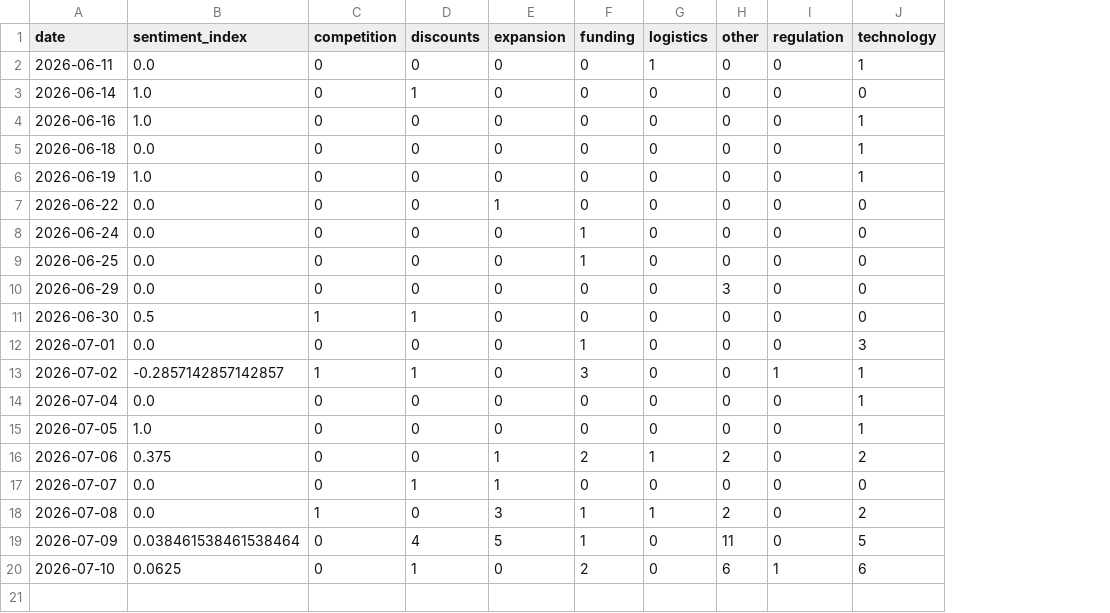
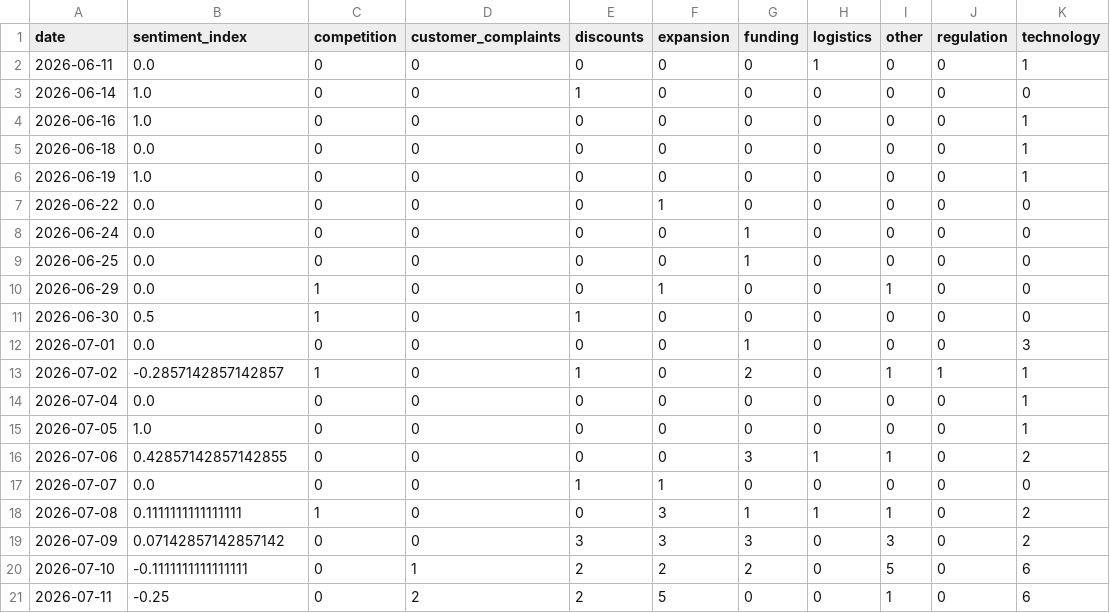
Before and after one commit to akanksha726/Infosys-Springboard, a CSV file: data/processed/daily_market_metrics.csv, drawn as a sheet; addresses are those after the commit; the diff names each change by its address in the sheet, - before the commit and + after, or states it on an @@ line.

```diff
--- a/data/processed/daily_market_metrics.csv
+++ b/data/processed/daily_market_metrics.csv
+column D (customer_complaints), rows 2-20: 0 | 0 | 0 | 0 | 0 | 0 | 0 | 0 | 0 | 0 | 0 | 0 | 0 | 0 | 0 | 0 | 0 | 0 | 1
-C10 (competition): 0
+C10 (competition): 1
-F10 (expansion): 0
+F10 (expansion): 1
-I10 (other): 3
+I10 (other): 1
-G13 (funding): 3
+G13 (funding): 2
-I13 (other): 0
+I13 (other): 1
-B16 (sentiment_index): 0.375
+B16 (sentiment_index): 0.42857142857142855
-F16 (expansion): 1
+F16 (expansion): 0
-G16 (funding): 2
+G16 (funding): 3
-I16 (other): 2
+I16 (other): 1
-B18 (sentiment_index): 0.0
+B18 (sentiment_index): 0.1111111111111111
-I18 (other): 2
+I18 (other): 1
-B19 (sentiment_index): 0.038461538461538464
+B19 (sentiment_index): 0.07142857142857142
-E19 (discounts): 4
+E19 (discounts): 3
-F19 (expansion): 5
+F19 (expansion): 3
-G19 (funding): 1
+G19 (funding): 3
-I19 (other): 11
+I19 (other): 3
-K19 (technology): 5
+K19 (technology): 2
-B20 (sentiment_index): 0.0625
+B20 (sentiment_index): -0.1111111111111111
-E20 (discounts): 1
+E20 (discounts): 2
-F20 (expansion): 0
+F20 (expansion): 2
-I20 (other): 6
+I20 (other): 5
-J20 (regulation): 1
+J20 (regulation): 0
+row 21: 2026-07-11 | -0.25 | 0 | 2 | 2 | 5 | 0 | 0 | 1 | 0 | 6
```
Also changed, not shown: data/processed/brand_daily_metrics.csv, data/processed/market_forecast_history.csv, 1 other file.
